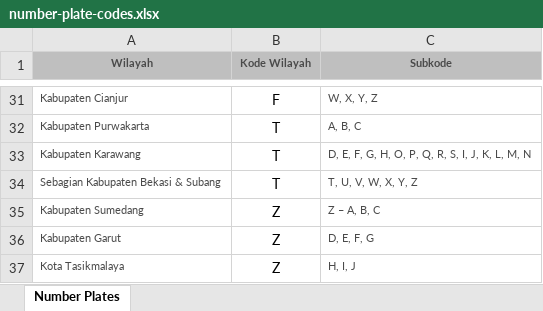
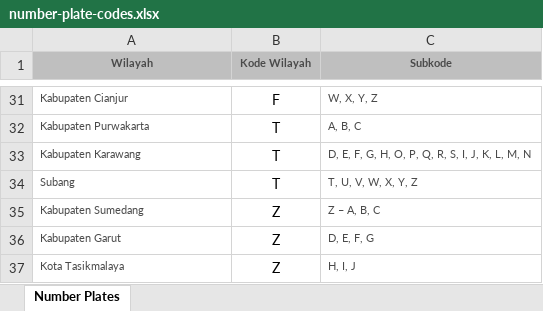
Before and after one commit to harvestzhann/Pandemic-Holiday-Restriction, an Excel workbook: databases/number-plate-codes.xlsx, sheet Number Plates, drawn as a sheet; only a part is shown, gaps mark what is left out; values as stored, in another font and other column widths than the file's, no borders; the diff names each change by its address in the sheet, - before the commit and + after, or states it on an @@ line.

Commit message:
Change a cell

```diff
--- a/databases/number-plate-codes.xlsx (sheet Number Plates)
+++ b/databases/number-plate-codes.xlsx (sheet Number Plates)
-A34 (Wilayah): Sebagian Kabupaten Bekasi & Subang
+A34 (Wilayah): Subang
```
